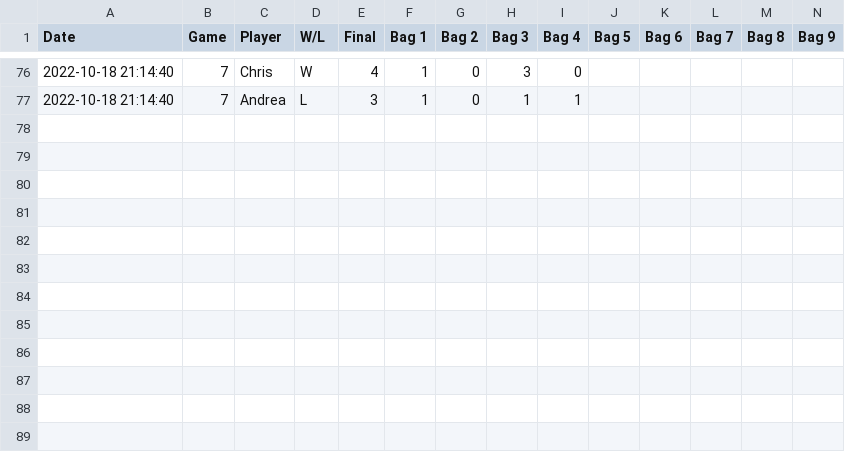
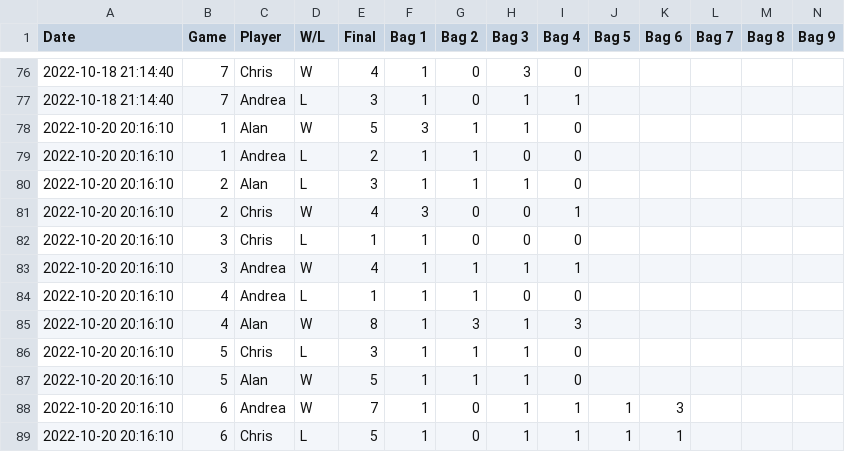
Before and after one commit to ahape/cornhole-stats-notebook, a CSV file: data.csv, drawn as a sheet; only a part is shown, gaps mark what is left out; rows hold the shown columns only; the diff names each change by its address in the sheet, - before the commit and + after, or states it on an @@ line.

```diff
--- a/data.csv
+++ b/data.csv
+row 78: 2022-10-20 20:16:10 | 1 | Alan | W | 5 | 3 | 1 | 1 | 0
+row 79: 2022-10-20 20:16:10 | 1 | Andrea | L | 2 | 1 | 1 | 0 | 0
+row 80: 2022-10-20 20:16:10 | 2 | Alan | L | 3 | 1 | 1 | 1 | 0
+row 81: 2022-10-20 20:16:10 | 2 | Chris | W | 4 | 3 | 0 | 0 | 1
+row 82: 2022-10-20 20:16:10 | 3 | Chris | L | 1 | 1 | 0 | 0 | 0
+row 83: 2022-10-20 20:16:10 | 3 | Andrea | W | 4 | 1 | 1 | 1 | 1
+row 84: 2022-10-20 20:16:10 | 4 | Andrea | L | 1 | 1 | 1 | 0 | 0
+row 85: 2022-10-20 20:16:10 | 4 | Alan | W | 8 | 1 | 3 | 1 | 3
+row 86: 2022-10-20 20:16:10 | 5 | Chris | L | 3 | 1 | 1 | 1 | 0
+row 87: 2022-10-20 20:16:10 | 5 | Alan | W | 5 | 1 | 1 | 1 | 0
+row 88: 2022-10-20 20:16:10 | 6 | Andrea | W | 7 | 1 | 0 | 1 | 1 | 1 | 3
+row 89: 2022-10-20 20:16:10 | 6 | Chris | L | 5 | 1 | 0 | 1 | 1 | 1 | 1
```
Also changed, not shown: 1 other file.
